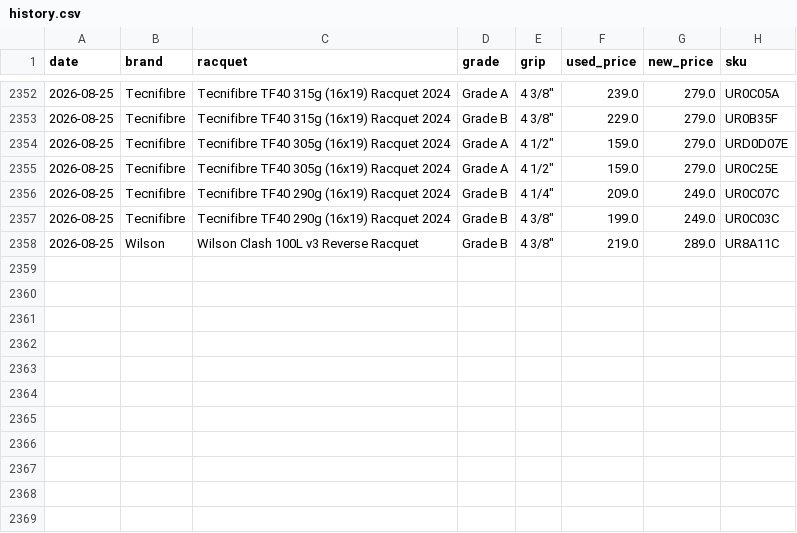
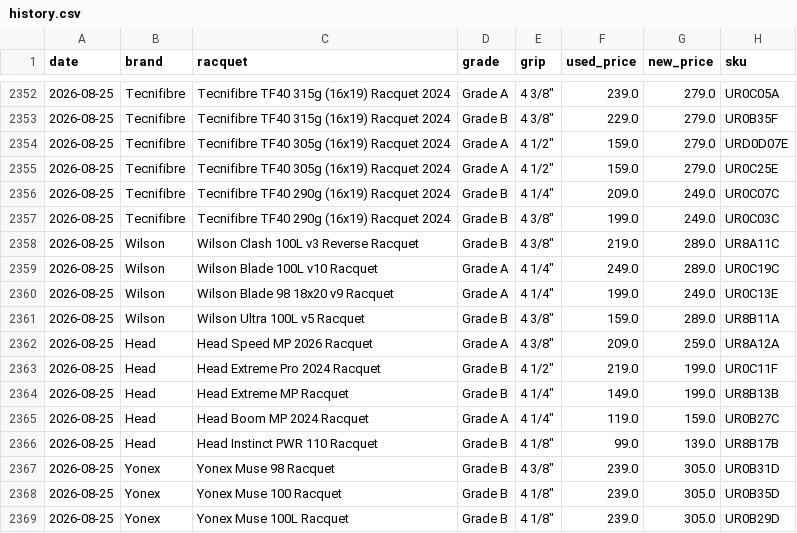
Before and after one commit to shudengnyc/tw-used-racket-tracker, a CSV file: history.csv, drawn as a sheet; only a part is shown, gaps mark what is left out; the diff names each change by its address in the sheet, - before the commit and + after, or states it on an @@ line.

```diff
--- a/history.csv
+++ b/history.csv
+row 2359: 2026-08-25 | Wilson | Wilson Blade 100L v10 Racquet | Grade A | 4 1/4" | 249.0 | 289.0 | UR0C19C
+row 2360: 2026-08-25 | Wilson | Wilson Blade 98 18x20 v9 Racquet | Grade A | 4 1/4" | 199.0 | 249.0 | UR0C13E
+row 2361: 2026-08-25 | Wilson | Wilson Ultra 100L v5 Racquet | Grade B | 4 3/8" | 159.0 | 289.0 | UR8B11A
+row 2362: 2026-08-25 | Head | Head Speed MP 2026 Racquet | Grade A | 4 3/8" | 209.0 | 259.0 | UR8A12A
+row 2363: 2026-08-25 | Head | Head Extreme Pro 2024 Racquet | Grade B | 4 1/2" | 219.0 | 199.0 | UR0C11F
+row 2364: 2026-08-25 | Head | Head Extreme MP Racquet | Grade B | 4 1/4" | 149.0 | 199.0 | UR8B13B
+row 2365: 2026-08-25 | Head | Head Boom MP 2024 Racquet | Grade A | 4 1/4" | 119.0 | 159.0 | UR0B27C
+row 2366: 2026-08-25 | Head | Head Instinct PWR 110 Racquet | Grade B | 4 1/8" | 99.0 | 139.0 | UR8B17B
+row 2367: 2026-08-25 | Yonex | Yonex Muse 98 Racquet | Grade B | 4 3/8" | 239.0 | 305.0 | UR0B31D
+row 2368: 2026-08-25 | Yonex | Yonex Muse 100 Racquet | Grade B | 4 1/8" | 239.0 | 305.0 | UR0B35D
+row 2369: 2026-08-25 | Yonex | Yonex Muse 100L Racquet | Grade B | 4 1/8" | 239.0 | 305.0 | UR0B29D
```
Also changed, not shown: used_prices.csv, 8 other files.
